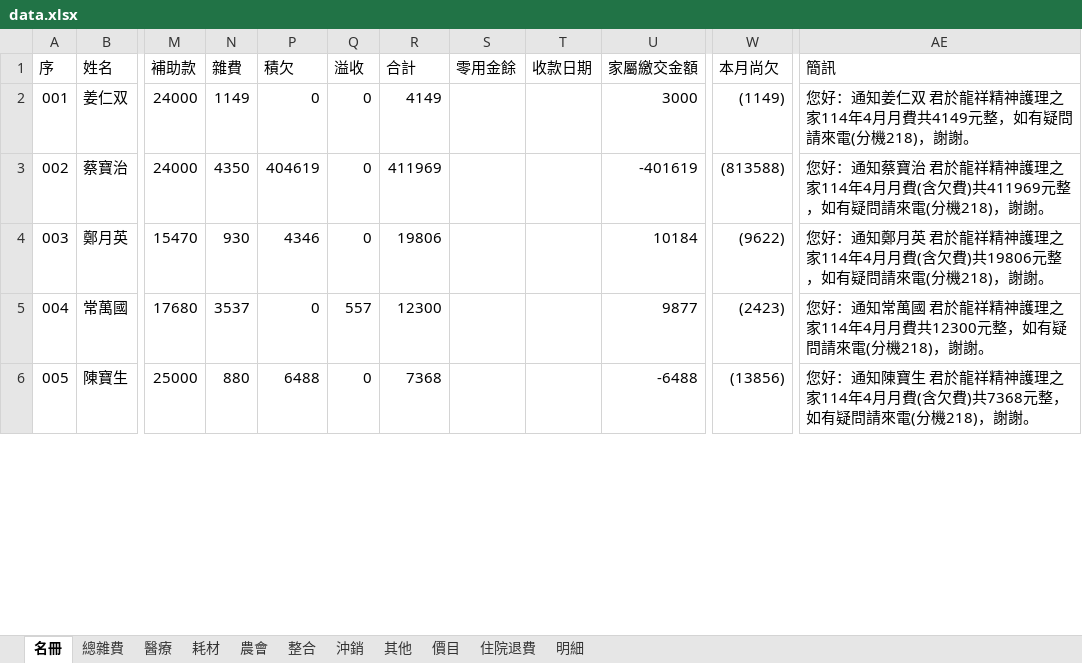
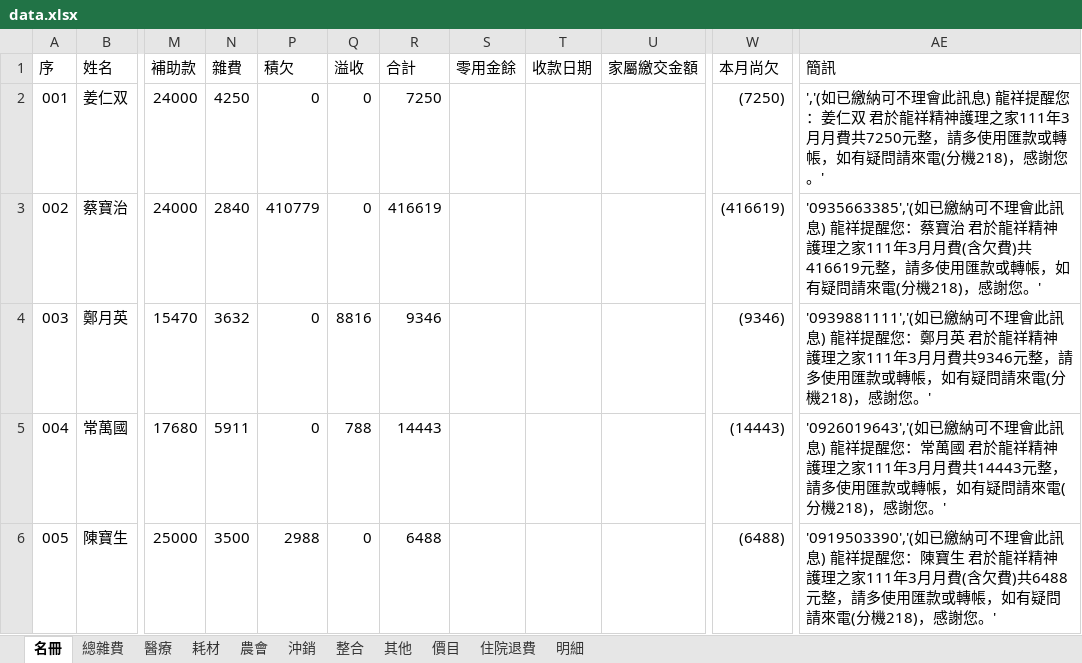
Before and after one commit to ls471471/expense-query-app, an Excel workbook: data.xlsx, sheet 名冊, drawn as a sheet; only a part is shown, gaps mark what is left out; values as stored, in another font and other column widths than the file's, no cell formats; charts and pictures and conditional formats and table styles not drawn; the diff covers the shown part only; the diff names each change by its address in the sheet, - before the commit and + after, or states it on an @@ line.

```diff
--- a/data.xlsx (sheet 名冊)
+++ b/data.xlsx (sheet 名冊)
@@ sheet tab order changed: 名冊 | 總雜費 | 醫療 | 耗材 | 農會 | 沖銷 | 整合 | 其他 | 價目 | 住院退費 | 明細 @@
-N2 (雜費): 1149
+N2 (雜費): 4250
-R2 (合計): 4149
+R2 (合計): 7250
-U2 (家屬繳交金額): 3000
+U2 (家屬繳交金額): (empty)
-W2 (本月尚欠): (1149)
+W2 (本月尚欠): (7250)
-AE2 (簡訊): 您好：通知姜仁双 君於龍祥精神護理之家114年4月月費共4149元整，如有疑問請來電(分機218)，謝謝。
+AE2 (簡訊): ','(如已繳納可不理會此訊息) 龍祥提醒您：姜仁双 君於龍祥精神護理之家111年3月月費共7250元整，請多使用匯款或轉帳，如有疑問請來電(分機218)，感謝您。'
-N3 (雜費): 4350
+N3 (雜費): 2840
-P3 (積欠): 404619
+P3 (積欠): 410779
-R3 (合計): 411969
+R3 (合計): 416619
-U3 (家屬繳交金額): -401619
+U3 (家屬繳交金額): (empty)
-W3 (本月尚欠): (813588)
+W3 (本月尚欠): (416619)
-AE3 (簡訊): 您好：通知蔡寶治 君於龍祥精神護理之家114年4月月費(含欠費)共411969元整，如有疑問請來電(分機218)，謝謝。
+AE3 (簡訊): '0935663385','(如已繳納可不理會此訊息) 龍祥提醒您：蔡寶治 君於龍祥精神護理之家111年3月月費(含欠費)共416619元整，請多使用匯款或轉帳，如有疑問請來電(分機218)，感謝您。'
-N4 (雜費): 930
+N4 (雜費): 3632
-P4 (積欠): 4346
+P4 (積欠): 0
-Q4 (溢收): 0
+Q4 (溢收): 8816
-R4 (合計): 19806
+R4 (合計): 9346
-U4 (家屬繳交金額): 10184
+U4 (家屬繳交金額): (empty)
-W4 (本月尚欠): (9622)
+W4 (本月尚欠): (9346)
-AE4 (簡訊): 您好：通知鄭月英 君於龍祥精神護理之家114年4月月費(含欠費)共19806元整，如有疑問請來電(分機218)，謝謝。
+AE4 (簡訊): '0939881111','(如已繳納可不理會此訊息) 龍祥提醒您：鄭月英 君於龍祥精神護理之家111年3月月費共9346元整，請多使用匯款或轉帳，如有疑問請來電(分機218)，感謝您。'
-N5 (雜費): 3537
+N5 (雜費): 5911
-Q5 (溢收): 557
+Q5 (溢收): 788
-R5 (合計): 12300
+R5 (合計): 14443
-U5 (家屬繳交金額): 9877
+U5 (家屬繳交金額): (empty)
-W5 (本月尚欠): (2423)
+W5 (本月尚欠): (14443)
-AE5 (簡訊): 您好：通知常萬國 君於龍祥精神護理之家114年4月月費共12300元整，如有疑問請來電(分機218)，謝謝。
+AE5 (簡訊): '0926019643','(如已繳納可不理會此訊息) 龍祥提醒您：常萬國 君於龍祥精神護理之家111年3月月費共14443元整，請多使用匯款或轉帳，如有疑問請來電(分機218)，感謝您。'
-N6 (雜費): 880
+N6 (雜費): 3500
-P6 (積欠): 6488
+P6 (積欠): 2988
-R6 (合計): 7368
+R6 (合計): 6488
-U6 (家屬繳交金額): -6488
+U6 (家屬繳交金額): (empty)
-W6 (本月尚欠): (13856)
+W6 (本月尚欠): (6488)
-AE6 (簡訊): 您好：通知陳寶生 君於龍祥精神護理之家114年4月月費(含欠費)共7368元整，如有疑問請來電(分機218)，謝謝。
+AE6 (簡訊): '0919503390','(如已繳納可不理會此訊息) 龍祥提醒您：陳寶生 君於龍祥精神護理之家111年3月月費(含欠費)共6488元整，請多使用匯款或轉帳，如有疑問請來電(分機218)，感謝您。'
```
Also changed, not shown: 15 added rows, 10 removed rows, 1355 edited cells and row numbers in column A elsewhere in this sheet, sheet 整合, sheet 醫療, sheet 其他, sheet 耗材, sheet 農會, sheet 沖銷, 4 more sheets, cell formats, hidden cells, charts or pictures.
